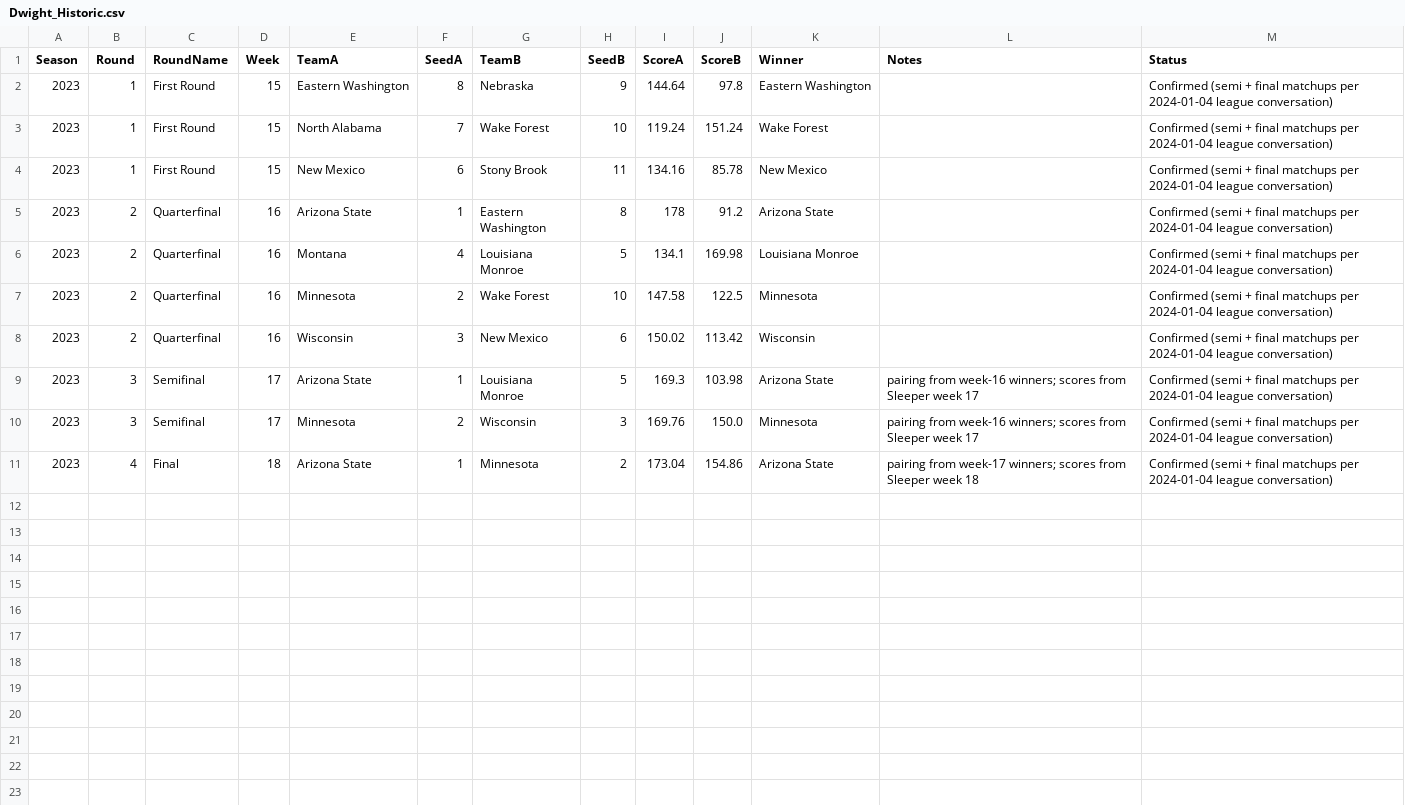
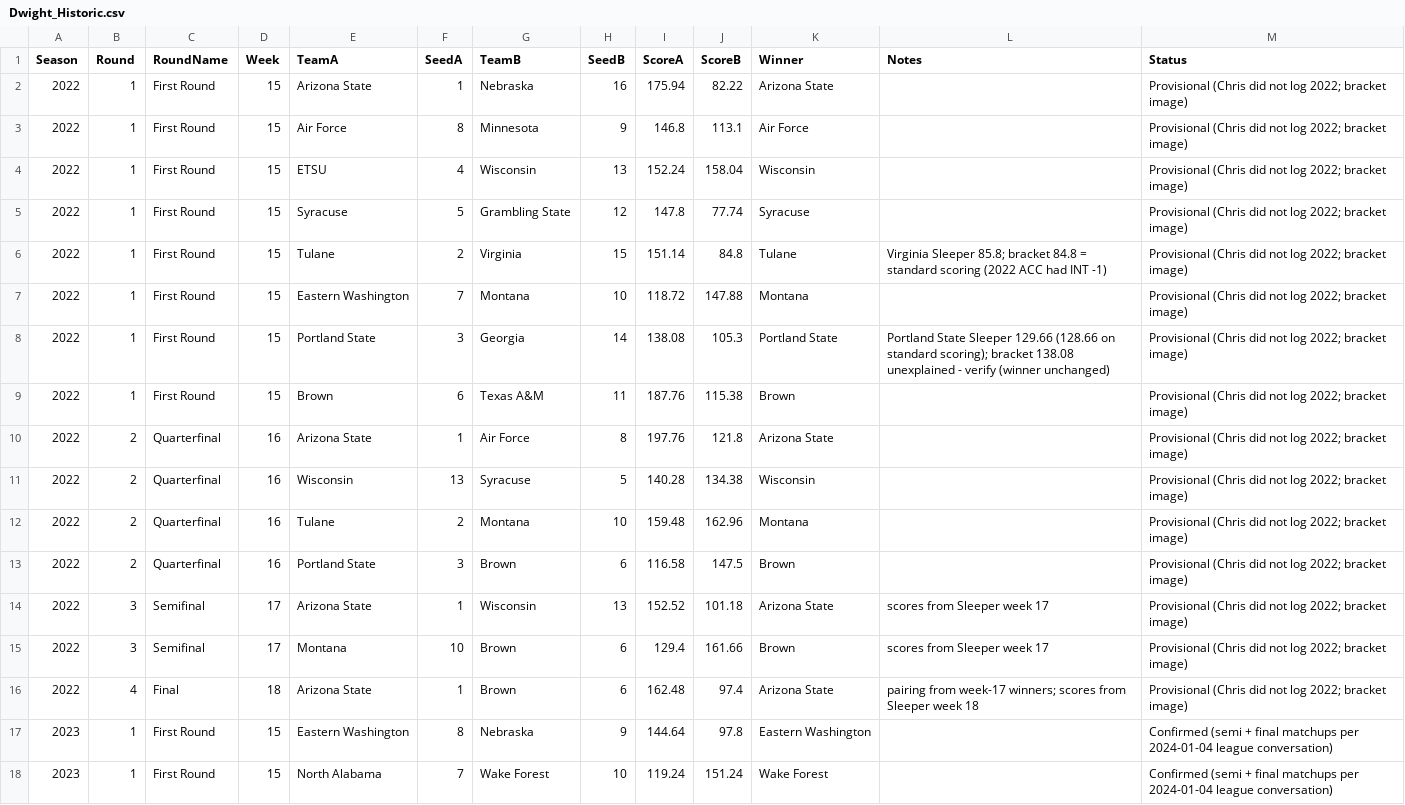
Before and after one commit to wrightc214/NCAA180-Sleeper, a CSV file: data/Dwight_Historic.csv, drawn as a sheet; only a part is shown; the shorter side is filled out with more unchanged rows; the diff names each change by its address in the sheet, - before the commit and + after, or states it on an @@ line.

```diff
--- a/data/Dwight_Historic.csv
+++ b/data/Dwight_Historic.csv
+row 2: 2022 | 1 | First Round | 15 | Arizona State | 1 | Nebraska | 16 | 175.94 | 82.22 | Arizona State |  | Provisional (Chris did not log 2022; bracket image)
+row 3: 2022 | 1 | First Round | 15 | Air Force | 8 | Minnesota | 9 | 146.8 | 113.1 | Air Force |  | Provisional (Chris did not log 2022; bracket image)
+row 4: 2022 | 1 | First Round | 15 | ETSU | 4 | Wisconsin | 13 | 152.24 | 158.04 | Wisconsin |  | Provisional (Chris did not log 2022; bracket image)
+row 5: 2022 | 1 | First Round | 15 | Syracuse | 5 | Grambling State | 12 | 147.8 | 77.74 | Syracuse |  | Provisional (Chris did not log 2022; bracket image)
+row 6: 2022 | 1 | First Round | 15 | Tulane | 2 | Virginia | 15 | 151.14 | 84.8 | Tulane | Virginia Sleeper 85.8; bracket 84.8 = standard scoring (2022 ACC had INT -1) | Provisional (Chris did not log 2022; bracket image)
+row 7: 2022 | 1 | First Round | 15 | Eastern Washington | 7 | Montana | 10 | 118.72 | 147.88 | Montana |  | Provisional (Chris did not log 2022; bracket image)
+row 8: 2022 | 1 | First Round | 15 | Portland State | 3 | Georgia | 14 | 138.08 | 105.3 | Portland State | Portland State Sleeper 129.66 (128.66 on standard scoring); bracket 138.08 unexplained - verify (winner unchanged) | Provisional (Chris did not log 2022; bracket image)
+row 9: 2022 | 1 | First Round | 15 | Brown | 6 | Texas A&M | 11 | 187.76 | 115.38 | Brown |  | Provisional (Chris did not log 2022; bracket image)
+row 10: 2022 | 2 | Quarterfinal | 16 | Arizona State | 1 | Air Force | 8 | 197.76 | 121.8 | Arizona State |  | Provisional (Chris did not log 2022; bracket image)
+row 11: 2022 | 2 | Quarterfinal | 16 | Wisconsin | 13 | Syracuse | 5 | 140.28 | 134.38 | Wisconsin |  | Provisional (Chris did not log 2022; bracket image)
+row 12: 2022 | 2 | Quarterfinal | 16 | Tulane | 2 | Montana | 10 | 159.48 | 162.96 | Montana |  | Provisional (Chris did not log 2022; bracket image)
+row 13: 2022 | 2 | Quarterfinal | 16 | Portland State | 3 | Brown | 6 | 116.58 | 147.5 | Brown |  | Provisional (Chris did not log 2022; bracket image)
+row 14: 2022 | 3 | Semifinal | 17 | Arizona State | 1 | Wisconsin | 13 | 152.52 | 101.18 | Arizona State | scores from Sleeper week 17 | Provisional (Chris did not log 2022; bracket image)
+row 15: 2022 | 3 | Semifinal | 17 | Montana | 10 | Brown | 6 | 129.4 | 161.66 | Brown | scores from Sleeper week 17 | Provisional (Chris did not log 2022; bracket image)
+row 16: 2022 | 4 | Final | 18 | Arizona State | 1 | Brown | 6 | 162.48 | 97.4 | Arizona State | pairing from week-17 winners; scores from Sleeper week 18 | Provisional (Chris did not log 2022; bracket image)
```
